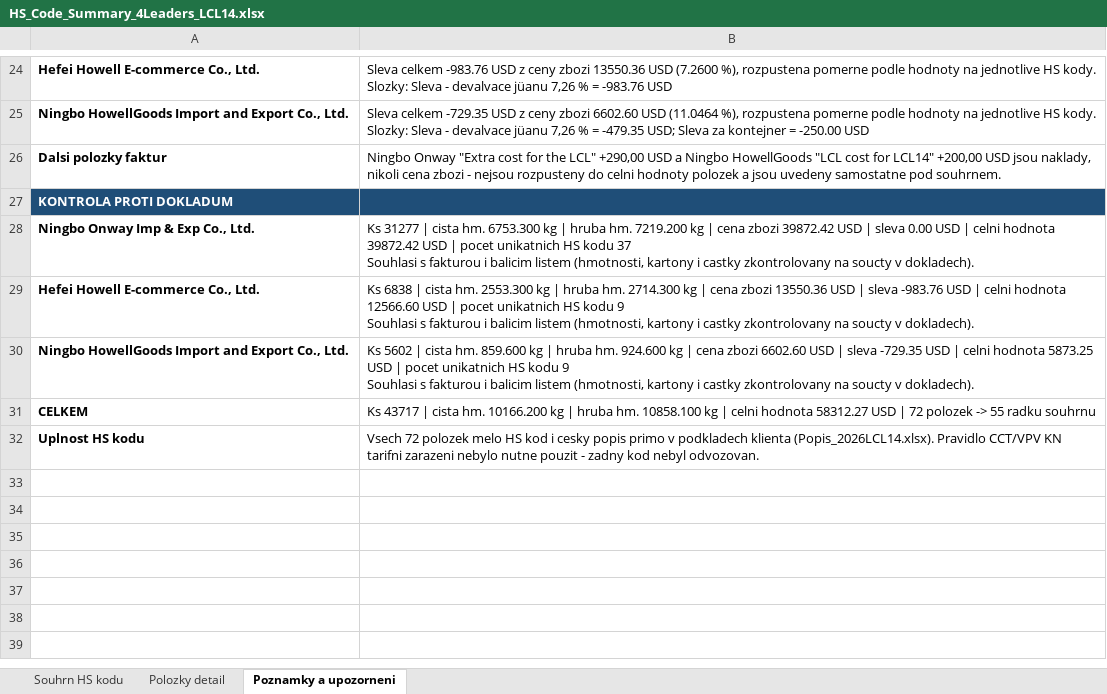
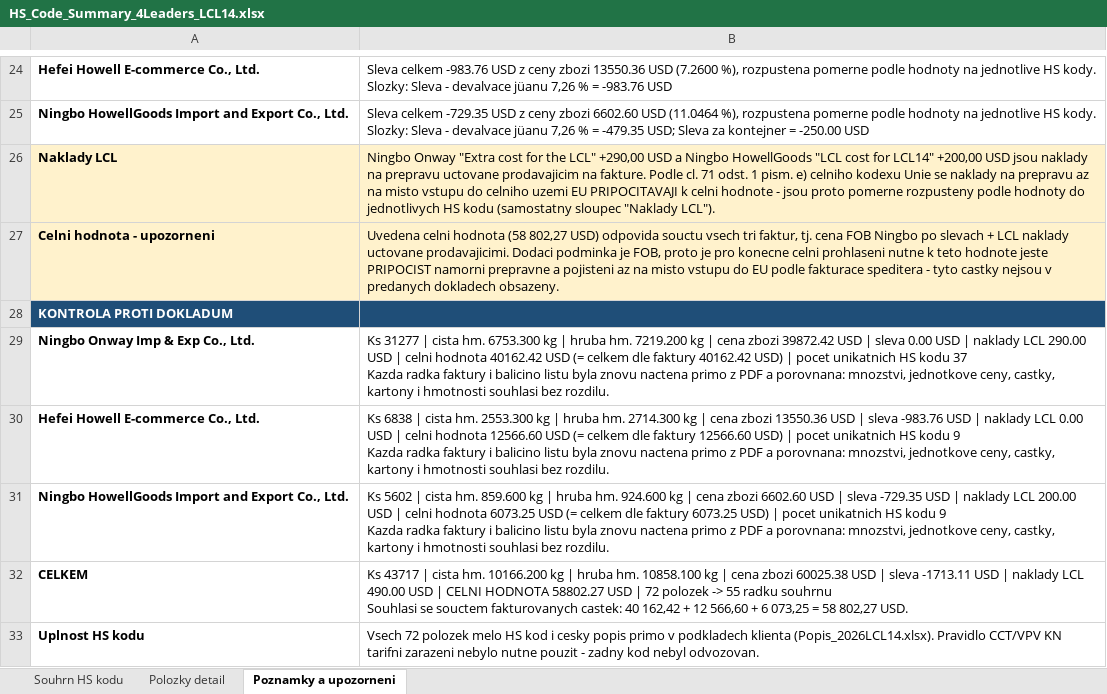
Before and after one commit to Kseni-ia/customs, an Excel workbook: output/HS_Code_Summary_4Leaders_LCL14.xlsx, sheet Poznamky a upozorneni, drawn as a sheet; only a part is shown, gaps mark what is left out; values as stored, in another font and other column widths than the file's, no borders; removed rows and columns are numbered as before the commit, all else as after; ↵ is a line break in a cell; the diff names each change by its address in the sheet, - before the commit and + after, or states it on an @@ line.

```diff
--- a/output/HS_Code_Summary_4Leaders_LCL14.xlsx (sheet Poznamky a upozorneni)
+++ b/output/HS_Code_Summary_4Leaders_LCL14.xlsx (sheet Poznamky a upozorneni)
-row 26: Dalsi polozky faktur | Ningbo Onway "Extra cost for the LCL" +290,00 USD a Ningbo HowellGoods "LCL cost for LCL14" +200,00 USD jsou naklady, nikoli cena zbozi - nejsou rozpusteny do celni hodnoty polozek a jsou uvedeny samostatne pod souhrnem.
+row 26: Naklady LCL | Ningbo Onway "Extra cost for the LCL" +290,00 USD a Ningbo HowellGoods "LCL cost for LCL14" +200,00 USD jsou naklady na prepravu uctovane prodavajicim na fakture. Podle cl. 71 odst. 1 pism. e) celniho kodexu Unie se naklady na prepravu az na misto vstupu do celniho uzemi EU PRIPOCITAVAJI k celni hodnote - jsou proto pomerne rozpusteny podle hodnoty do jednotlivych HS kodu (samostatny sloupec "Naklady LCL").
+row 27: Celni hodnota - upozorneni | Uvedena celni hodnota (58 802,27 USD) odpovida souctu vsech tri faktur, tj. cena FOB Ningbo po slevach + LCL naklady uctovane prodavajicimi. Dodaci podminka je FOB, proto je pro konecne celni prohlaseni nutne k teto hodnote jeste PRIPOCIST namorni prepravne a pojisteni az na misto vstupu do EU podle fakturace speditera - tyto castky nejsou v predanych dokladech obsazeny.
-B29: …USD | celni hodnota 39872.42 USD | pocet unikatnich HS kodu 37 ↵ Souhlasi s fakturou i balicim listem (hmotnosti, kartony i castky zkontrolovany na soucty v dokladech).
+B29: …USD | naklady LCL 290.00 USD | celni hodnota 40162.42 USD (= celkem dle faktury 40162.42 USD) | pocet unikatnich HS kodu 37 ↵ Kazda radka faktury i balicino listu byla znovu nactena primo z PDF a porovnana: mnozstvi, jednotkove ceny, castky, kartony i hmotnosti souhlasi bez rozdilu.
-B30: …USD | celni hodnota 12566.60 USD | pocet unikatnich HS kodu 9 ↵ Souhlasi s fakturou i balicim listem (hmotnosti, kartony i castky zkontrolovany na soucty v dokladech).
+B30: …USD | naklady LCL 0.00 USD | celni hodnota 12566.60 USD (= celkem dle faktury 12566.60 USD) | pocet unikatnich HS kodu 9 ↵ Kazda radka faktury i balicino listu byla znovu nactena primo z PDF a porovnana: mnozstvi, jednotkove ceny, castky, kartony i hmotnosti souhlasi bez rozdilu.
-B31: …USD | celni hodnota 5873.25 USD | pocet unikatnich HS kodu 9 ↵ Souhlasi s fakturou i balicim listem (hmotnosti, kartony i castky zkontrolovany na soucty v dokladech).
+B31: …USD | naklady LCL 200.00 USD | celni hodnota 6073.25 USD (= celkem dle faktury 6073.25 USD) | pocet unikatnich HS kodu 9 ↵ Kazda radka faktury i balicino listu byla znovu nactena primo z PDF a porovnana: mnozstvi, jednotkove ceny, castky, kartony i hmotnosti souhlasi bez rozdilu.
-B32: …kg | celni hodnota 58312.27 USD | 72 polozek -> 55 radku souhrnu
+B32: …kg | cena zbozi 60025.38 USD | sleva -1713.11 USD | naklady LCL 490.00 USD | CELNI HODNOTA 58802.27 USD | 72 polozek -> 55 radku souhrnu ↵ Souhlasi se souctem fakturovanych castek: 40 162,42 + 12 566,60 + 6 073,25 = 58 802,27 USD.
```
Also changed, not shown: sheet Souhrn HS kodu, sheet Polozky detail.
